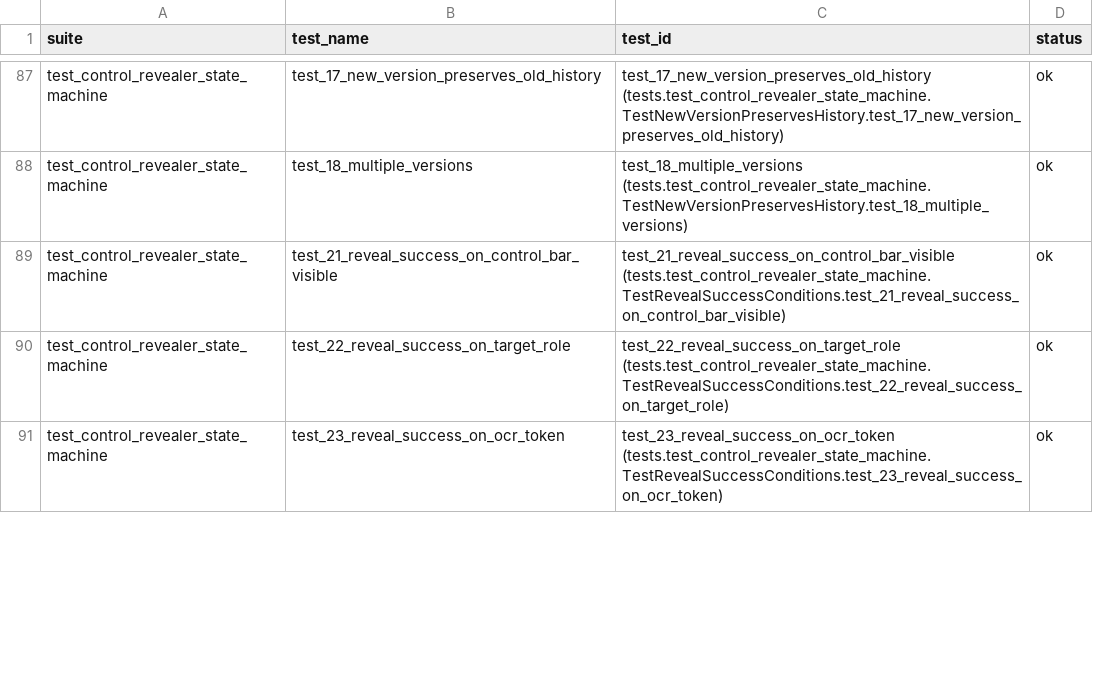
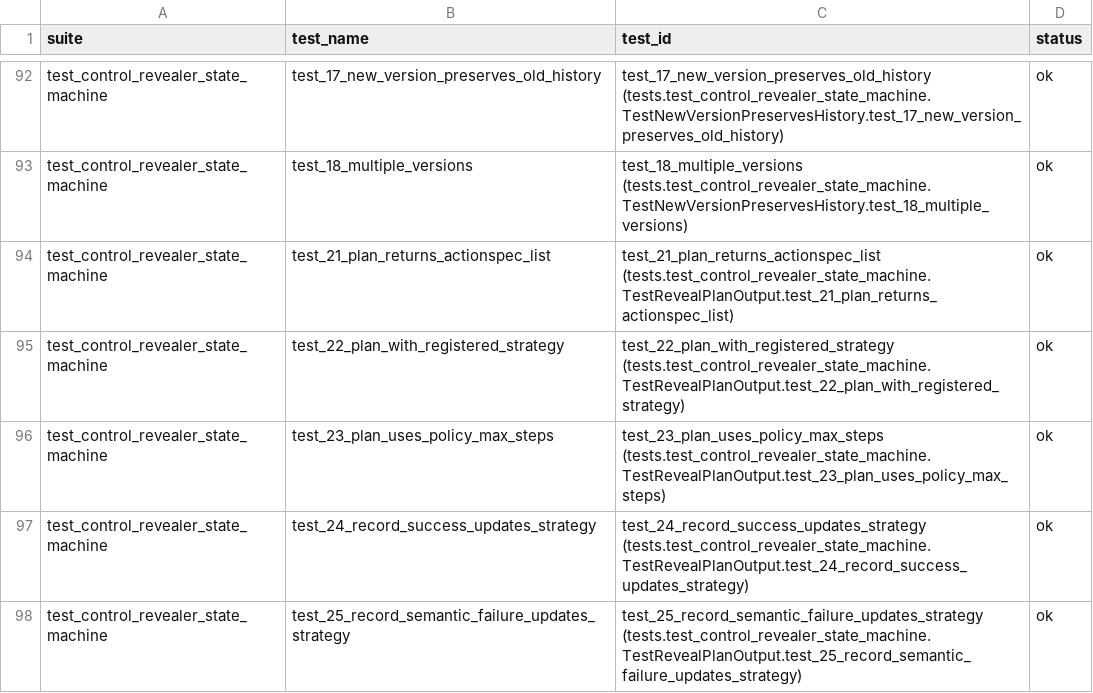
Before and after one commit to omit-GitHub/Agent-project, a CSV file: metrics.csv, drawn as a sheet; only a part is shown, gaps mark what is left out; the diff covers the shown part only.

Commit message:
完成阶段 B+C：声明式测试注册表 + RevealPlan 回归测试
阶段 B — Guard 声明式测试注册表：
- test_guard_declarative_registry.py：21 个 case，20 个差异化场景
- 覆盖 5 个类别：unknown_action/candidate_unreachable/low_confidence/sensitive/candidate_map_mismatch
- 18 个维度，阈值 epsilon 测试，零副作用断言
- Metrics 扩展：category/dimension/expected_error_code/differential_scenario_count

阶段 C — ControlRevealer P0 执行边界修复：
- test_reveal_plan_regression.py：7 个回归测试
- action_loop 执行 RevealPlan 完整流程（guard→execute→verify）
- requires_refinement 阻止 executor 调用
- selected_role 状态转移语义（before≠target→after==target）
- 多 OCR token 全集语义（issubset）
- 完整 after_state 使用，不手工拼接

最终成果：
- 131 个测试全部通过（100%）
- 5 个安全断言全部成立
- 执行时间 20.53ms

```diff
--- a/metrics.csv
+++ b/metrics.csv
@@ -88,4 +93,6 @@ test_control_revealer_state_machine,test_17_new_version_preserves_old_history,te
 test_control_revealer_state_machine,test_18_multiple_versions,test_18_multiple_versions (tests.test_control_revealer_state_machine.TestNewVersionPreservesHistory.test_18_multiple_versions),ok
-test_control_revealer_state_machine,test_21_reveal_success_on_control_bar_visible,test_21_reveal_success_on_control_bar_visible (tests.test_control_revealer_state_machine.TestRevealSuccessConditions.test_21_reveal_success_on_control_bar_visible),ok
-test_control_revealer_state_machine,test_22_reveal_success_on_target_role,test_22_reveal_success_on_target_role (tests.test_control_revealer_state_machine.TestRevealSuccessConditions.test_22_reveal_success_on_target_role),ok
-test_control_revealer_state_machine,test_23_reveal_success_on_ocr_token,test_23_reveal_success_on_ocr_token (tests.test_control_revealer_state_machine.TestRevealSuccessConditions.test_23_reveal_success_on_ocr_token),ok
+test_control_revealer_state_machine,test_21_plan_returns_actionspec_list,test_21_plan_returns_actionspec_list (tests.test_control_revealer_state_machine.TestRevealPlanOutput.test_21_plan_returns_actionspec_list),ok
+test_control_revealer_state_machine,test_22_plan_with_registered_strategy,test_22_plan_with_registered_strategy (tests.test_control_revealer_state_machine.TestRevealPlanOutput.test_22_plan_with_registered_strategy),ok
+test_control_revealer_state_machine,test_23_plan_uses_policy_max_steps,test_23_plan_uses_policy_max_steps (tests.test_control_revealer_state_machine.TestRevealPlanOutput.test_23_plan_uses_policy_max_steps),ok
+test_control_revealer_state_machine,test_24_record_success_updates_strategy,test_24_record_success_updates_strategy (tests.test_control_revealer_state_machine.TestRevealPlanOutput.test_24_record_success_updates_strategy),ok
+test_control_revealer_state_machine,test_25_record_semantic_failure_updates_strategy,test_25_record_semantic_failure_updates_strategy (tests.test_control_revealer_state_machine.TestRevealPlanOutput.test_25_record_semantic_failure_updates_strategy),ok
```
Also changed, not shown: 5 added rows and 76 edited cells elsewhere in this file, 13 other files.
